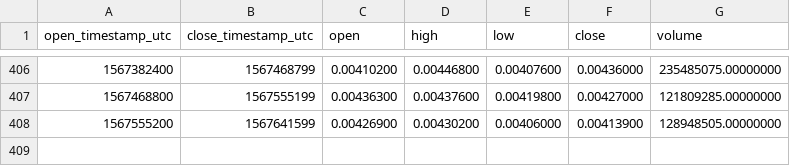
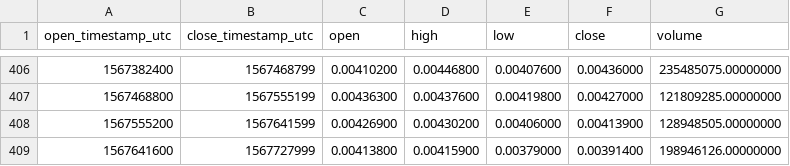
Before and after one commit to cryptobigbro/binance-VETUSDT, a CSV file: binance-VETUSDT-1d.csv, drawn as a sheet; only a part is shown, gaps mark what is left out.

```diff
--- a/binance-VETUSDT-1d.csv
+++ b/binance-VETUSDT-1d.csv
@@ -408 +408,2 @@ open_timestamp_utc,close_timestamp_utc,open,high,low,close,volume
 1567555200,1567641599,0.00426900,0.00430200,0.00406000,0.00413900,128948505.00000000
+1567641600,1567727999,0.00413800,0.00415900,0.00379000,0.00391400,198946126.00000000
```
Also changed, not shown: binance-VETUSDT-1h.csv.
